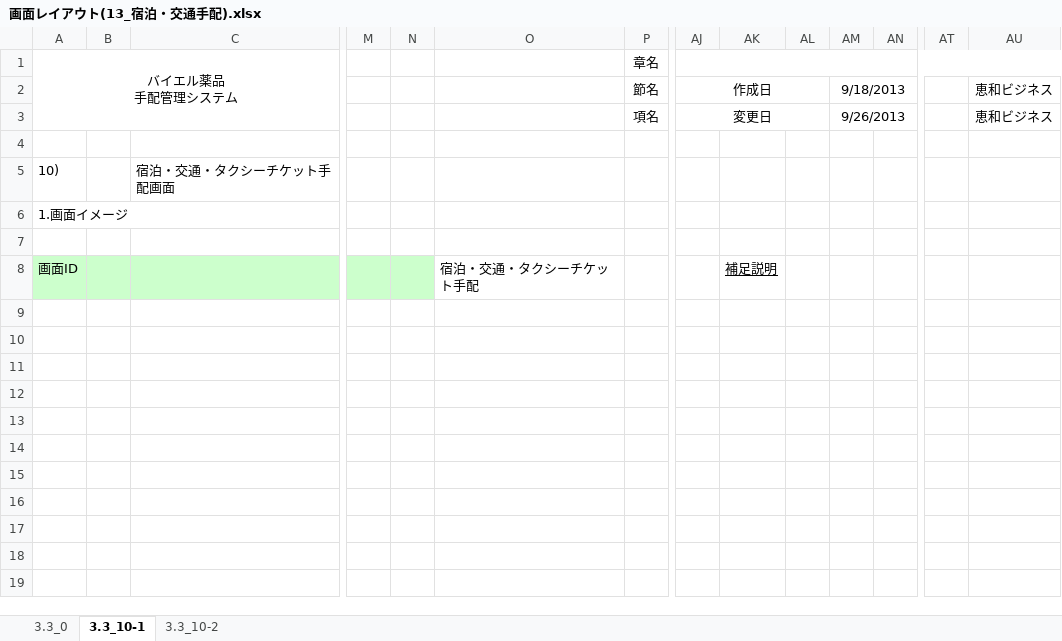
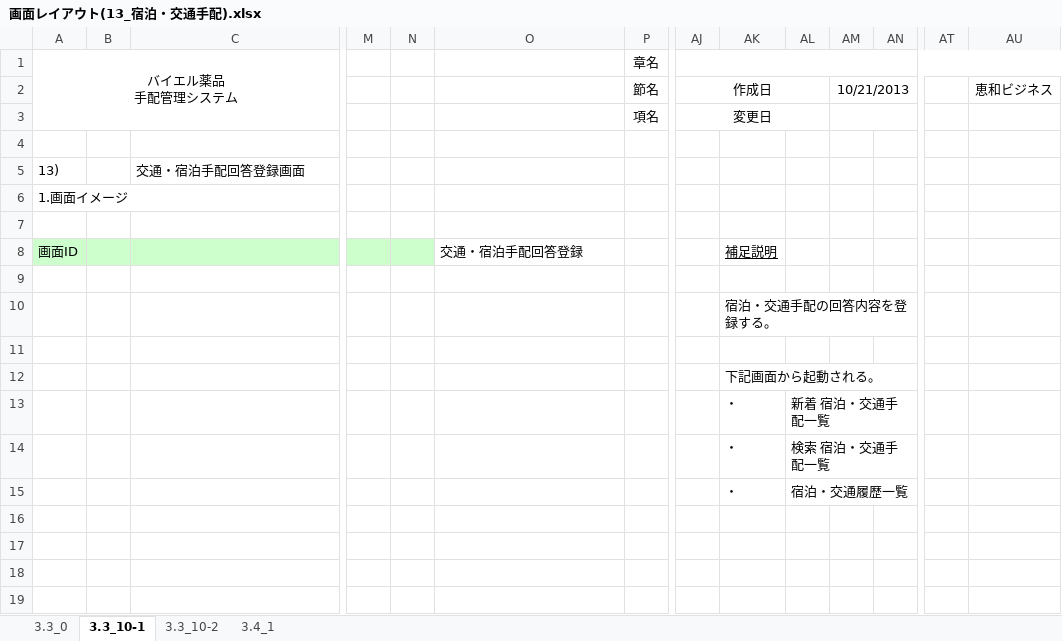
Before and after one commit to MakoYamada/pj_monolith, an Excel workbook: 20 開発資料/02.画面、帳票設計/画面レイアウト(13_宿泊・交通手配).xlsx, sheet 3.3_10-1, drawn as a sheet; only a part is shown, gaps mark what is left out; values as stored, in another font and other column widths than the file's, no borders; charts and pictures not drawn; removed rows and columns are numbered as before the commit, all else as after; rows hold the shown columns only; the diff names each change by its address in the sheet, - before the commit and + after, or states it on an @@ line.

```diff
--- a/20 開発資料/02.画面、帳票設計/画面レイアウト(13_宿泊・交通手配).xlsx (sheet 3.3_10-1)
+++ b/20 開発資料/02.画面、帳票設計/画面レイアウト(13_宿泊・交通手配).xlsx (sheet 3.3_10-1)
+sheet tab: 3.4_1
-AM2: 9/18/2013
+AM2: 10/21/2013
-AM3: 9/26/2013
+AM3: (empty)
-AU3: 恵和ビジネス
+AU3: (empty)
-row 5: 10) |  | 宿泊・交通・タクシーチケット手配画面
+row 5: 13) |  | 交通・宿泊手配回答登録画面
-O8: 宿泊・交通・タクシーチケット手配
+O8: 交通・宿泊手配回答登録
+row 10:  |  |  |  |  |  |  |  | 宿泊・交通手配の回答内容を登録する。
-AK12: (empty)
+AK12: 下記画面から起動される。
-row 13: (empty)
+row 13:  |  |  |  |  |  |  |  | ・ | 新着 宿泊・交通手配一覧
-row 14: (empty)
+row 14:  |  |  |  |  |  |  |  | ・ | 検索 宿泊・交通手配一覧
-row 15: (empty)
+row 15:  |  |  |  |  |  |  |  | ・ | 宿泊・交通履歴一覧
-row 15: (empty)
```
Also changed, not shown: sheet 3.3_10-2, charts or pictures.
